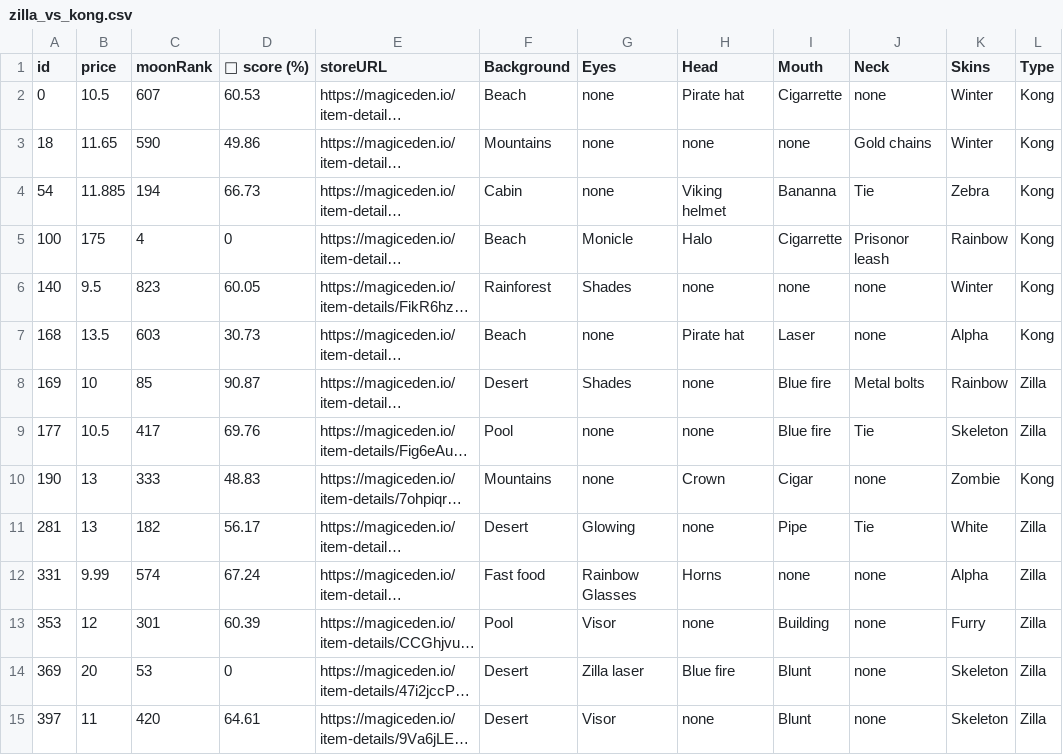
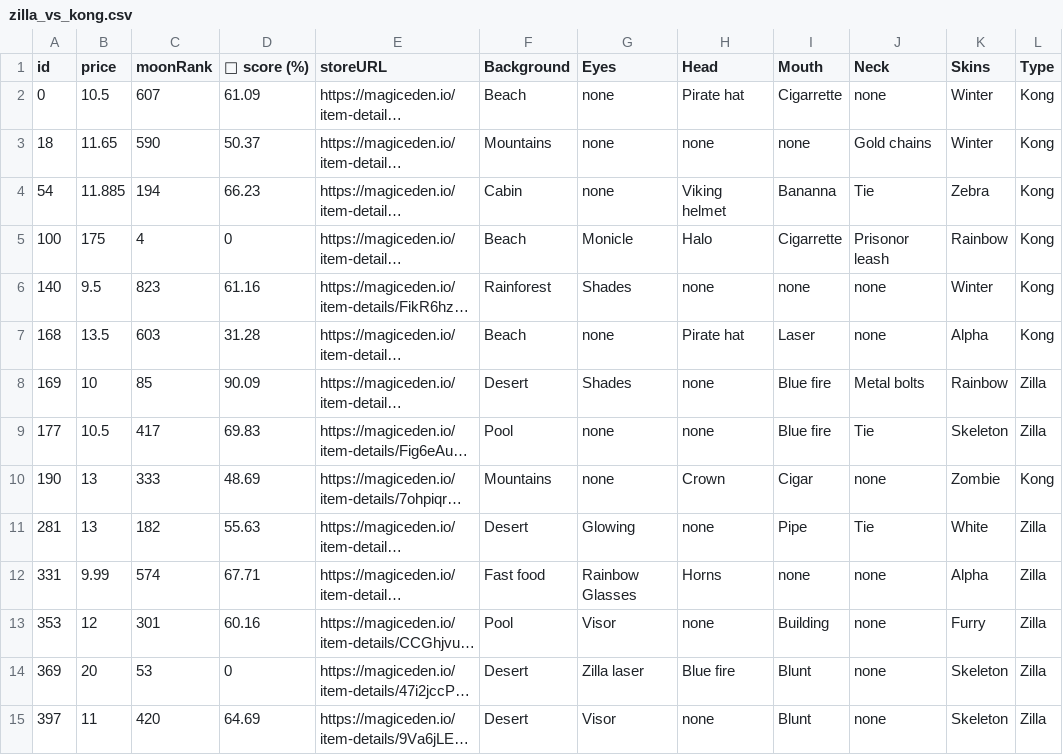
Before and after one commit to lsamoht/sol-nft-monitor, a CSV file: zilla_vs_kong.csv, drawn as a sheet; only a part is shown; long unchanged cells end in …; the diff covers the shown part only; the diff names each change by its address in the sheet, - before the commit and + after, or states it on an @@ line.

```diff
--- a/zilla_vs_kong.csv
+++ b/zilla_vs_kong.csv
-D2 (💎 score (%)): 60.53
+D2 (💎 score (%)): 61.09
-D3 (💎 score (%)): 49.86
+D3 (💎 score (%)): 50.37
-D4 (💎 score (%)): 66.73
+D4 (💎 score (%)): 66.23
-D6 (💎 score (%)): 60.05
+D6 (💎 score (%)): 61.16
-D7 (💎 score (%)): 30.73
+D7 (💎 score (%)): 31.28
-D8 (💎 score (%)): 90.87
+D8 (💎 score (%)): 90.09
-D9 (💎 score (%)): 69.76
+D9 (💎 score (%)): 69.83
-D10 (💎 score (%)): 48.83
+D10 (💎 score (%)): 48.69
-D11 (💎 score (%)): 56.17
+D11 (💎 score (%)): 55.63
-D12 (💎 score (%)): 67.24
+D12 (💎 score (%)): 67.71
-D13 (💎 score (%)): 60.39
+D13 (💎 score (%)): 60.16
-D15 (💎 score (%)): 64.61
+D15 (💎 score (%)): 64.69
```
Also changed, not shown: 1 added row and 15 edited cells elsewhere in this file, balloonsville.csv, sea_shanties.csv.
